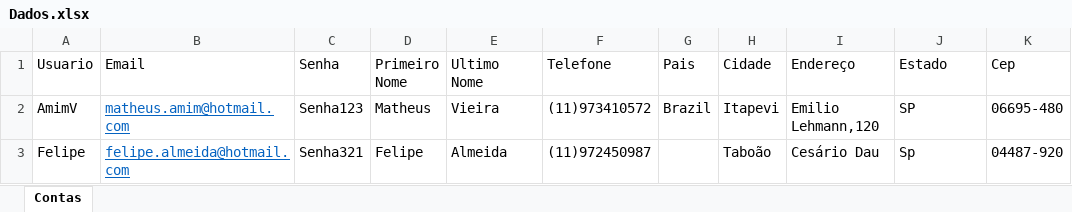
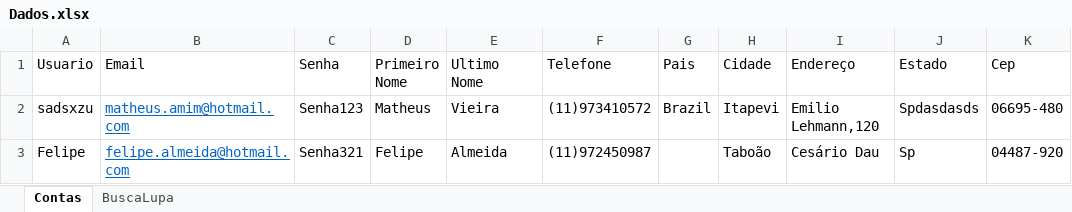
Before and after one commit to AmimV/AdvantageShoppTDD, an Excel workbook: target/Excel/Dados.xlsx, sheet Contas, drawn as a sheet; values as stored, in another font and other column widths than the file's, no borders; the diff names each change by its address in the sheet, - before the commit and + after, or states it on an @@ line.

```diff
--- a/target/Excel/Dados.xlsx (sheet Contas)
+++ b/target/Excel/Dados.xlsx (sheet Contas)
+sheet tab: BuscaLupa
-A2 (Usuario): AmimV
+A2 (Usuario): sadsxzu
-J2 (Estado): SP
+J2 (Estado): Spdasdasds
```
Also changed, not shown: 21 other files.
